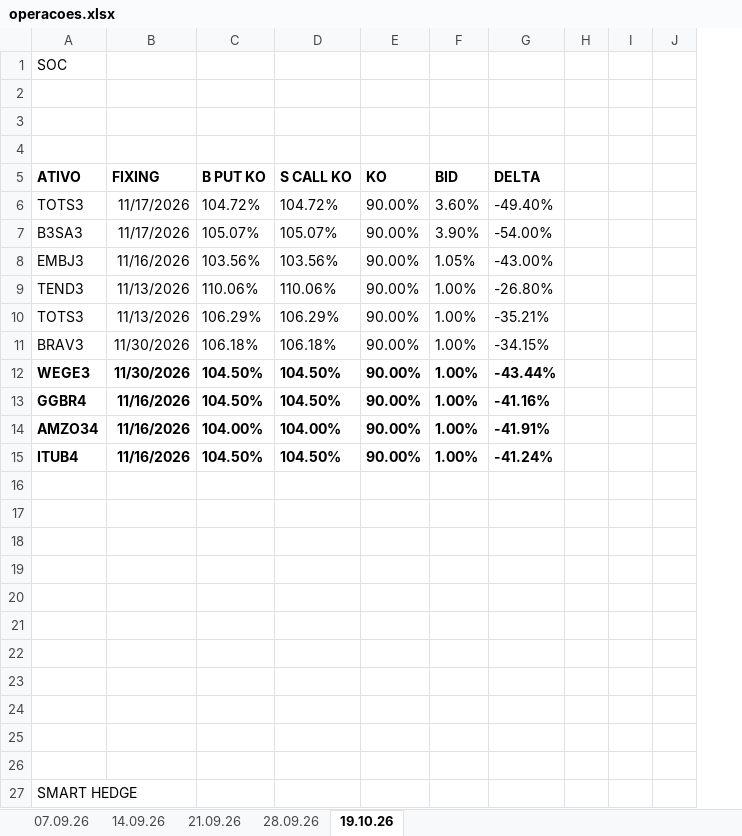
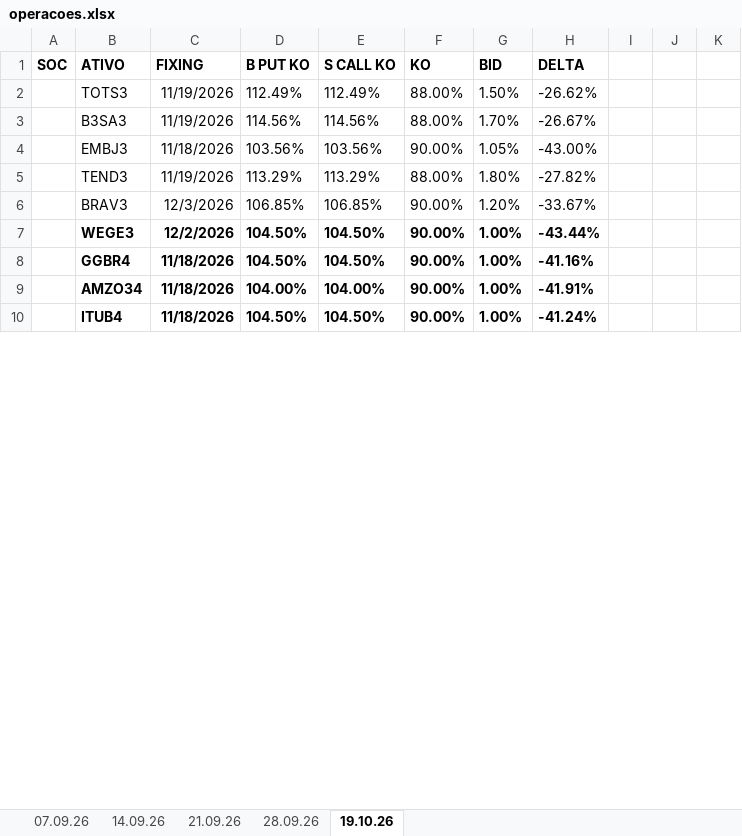
Before and after one commit to btg-pactual/btg-distribuicao-rv, an Excel workbook: prateleira/operacoes/operacoes.xlsx, sheet 19.10.26, drawn as a sheet; only a part is shown; values as stored, in another font and other column widths than the file's, no borders; removed rows and columns are numbered as before the commit, all else as after; the diff covers the shown part only; the diff names each change by its address in the sheet, - before the commit and + after, or states it on an @@ line.

Commit message:
Prateleira: atualiza parametros da aba 19.10 a partir do Excel.

```diff
--- a/prateleira/operacoes/operacoes.xlsx (sheet 19.10.26)
+++ b/prateleira/operacoes/operacoes.xlsx (sheet 19.10.26)
+column A (SOC), empty
-row 1: SOC
-row 2: (empty)
-row 3: (empty)
-row 4: (empty)
-row 6: TOTS3 | 11/17/2026 | 104.72% | 104.72% | 90.00% | 3.60% | -49.40%
-row 7: B3SA3 | 11/17/2026 | 105.07% | 105.07% | 90.00% | 3.90% | -54.00%
+row 2:  | TOTS3 | 11/19/2026 | 112.49% | 112.49% | 88.00% | 1.50% | -26.62%
+row 3:  | B3SA3 | 11/19/2026 | 114.56% | 114.56% | 88.00% | 1.70% | -26.67%
-C4 (FIXING): 11/16/2026
+C4 (FIXING): 11/18/2026
-row 9: TEND3 | 11/13/2026 | 110.06% | 110.06% | 90.00% | 1.00% | -26.80%
-row 10: TOTS3 | 11/13/2026 | 106.29% | 106.29% | 90.00% | 1.00% | -35.21%
+row 5:  | TEND3 | 11/19/2026 | 113.29% | 113.29% | 88.00% | 1.80% | -27.82%
-C6 (FIXING): 11/30/2026
+C6 (FIXING): 12/3/2026
-D6 (B PUT KO): 106.18%
+D6 (B PUT KO): 106.85%
-E6 (S CALL KO): 106.18%
+E6 (S CALL KO): 106.85%
-G6 (BID): 1.00%
+G6 (BID): 1.20%
-H6 (DELTA): -34.15%
+H6 (DELTA): -33.67%
-C7 (FIXING): 11/30/2026
+C7 (FIXING): 12/2/2026
-C8:C10 (FIXING): 11/16/2026
+C8:C10 (FIXING): 11/18/2026
-row 16: (empty)
-row 17: (empty)
-row 18: (empty)
-row 19: (empty)
-row 20: (empty)
-row 21: (empty)
-row 22: (empty)
-row 23: (empty)
-row 24: (empty)
-row 25: (empty)
-row 26: (empty)
-row 27: SMART HEDGE
```
Also changed, not shown: 71 removed rows and 35 edited cells elsewhere in this sheet, 41 other files.
